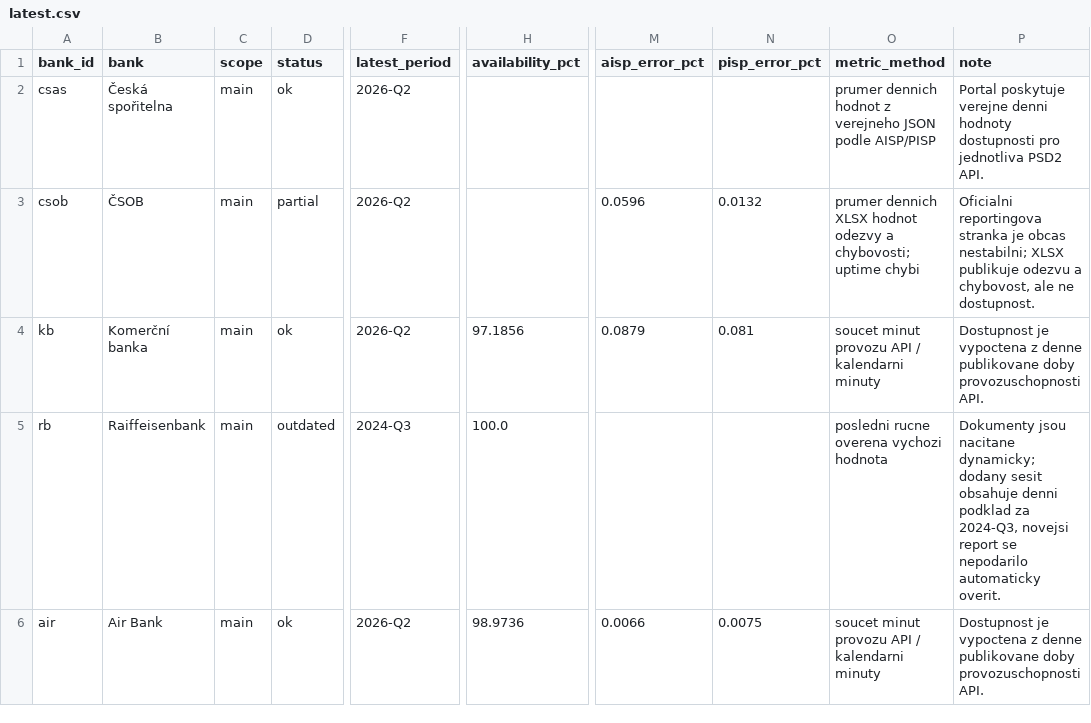
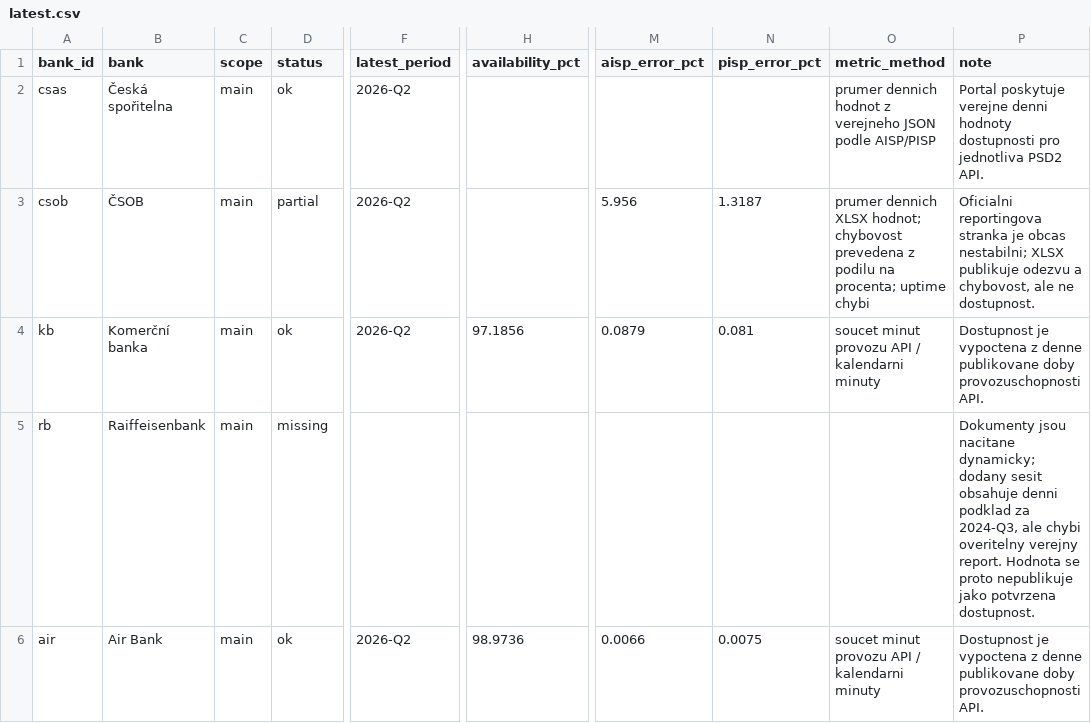
Before and after one commit to tesskosnar/API-PSD2-tracker, a CSV file: data/latest.csv, drawn as a sheet; only a part is shown, gaps mark what is left out; the diff covers the shown part only; the diff names each change by its address in the sheet, - before the commit and + after, or states it on an @@ line.

```diff
--- a/data/latest.csv
+++ b/data/latest.csv
-M3 (aisp_error_pct): 0.0596
+M3 (aisp_error_pct): 5.956
-N3 (pisp_error_pct): 0.0132
+N3 (pisp_error_pct): 1.3187
-O3 (metric_method): …dennich XLSX hodnot odezvy a chybovosti; uptime chybi
+O3 (metric_method): …dennich XLSX hodnot; chybovost prevedena z podilu na procenta; uptime chybi
-D5 (status): outdated
+D5 (status): missing
-F5 (latest_period): 2024-Q3
+F5 (latest_period): (empty)
-H5 (availability_pct): 100.0
+H5 (availability_pct): (empty)
-O5 (metric_method): posledni rucne overena vychozi hodnota
+O5 (metric_method): (empty)
-P5 (note): …za 2024-Q3, novejsi report se nepodarilo automaticky overit.
+P5 (note): …za 2024-Q3, ale chybi overitelny verejny report. Hodnota se proto nepublikuje jako potvrzena dostupnost.
```
Also changed, not shown: 13 edited cells elsewhere in this file, data/history.csv, data/timeseries.csv, 11 other files.
